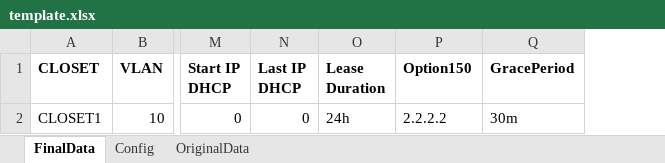
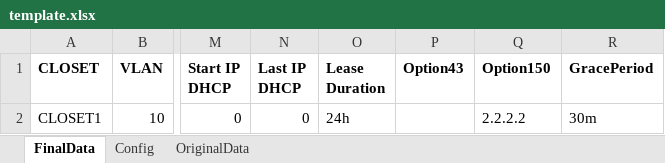
Before and after one commit to routeallthings/NR-Importer, an Excel workbook: template.xlsx, sheet FinalData, drawn as a sheet; only a part is shown, gaps mark what is left out; values as stored, in another font and other column widths than the file's, no borders; the diff names each change by its address in the sheet, - before the commit and + after, or states it on an @@ line.

```diff
--- a/template.xlsx (sheet FinalData)
+++ b/template.xlsx (sheet FinalData)
+column P (Option43), empty
```
Also changed, not shown: sheet Config, formulas that keep their value, 1 other file.
